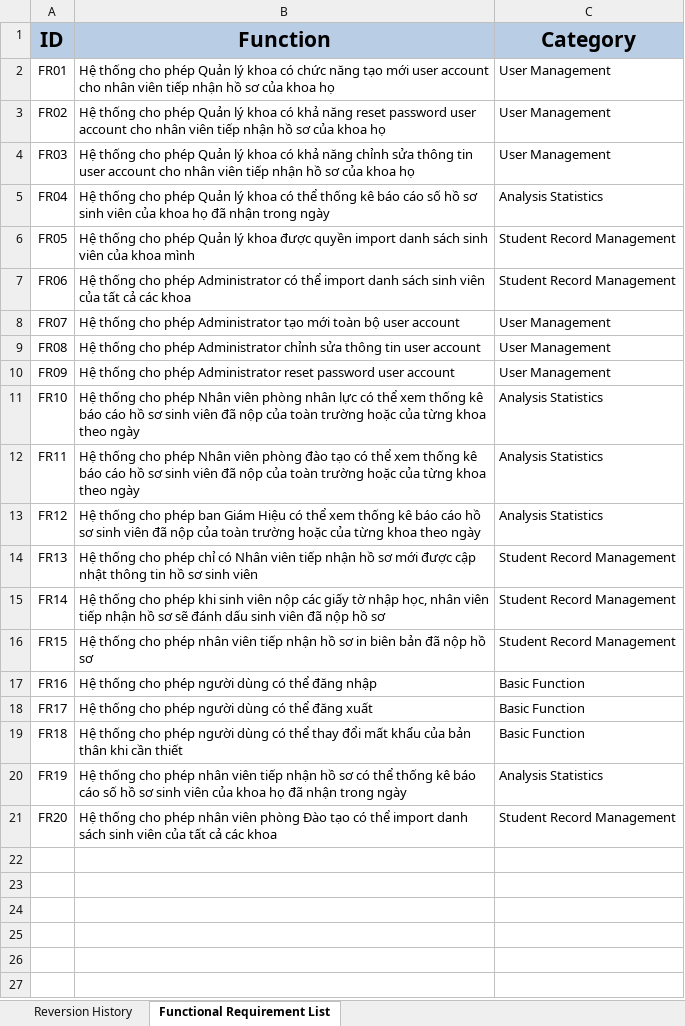
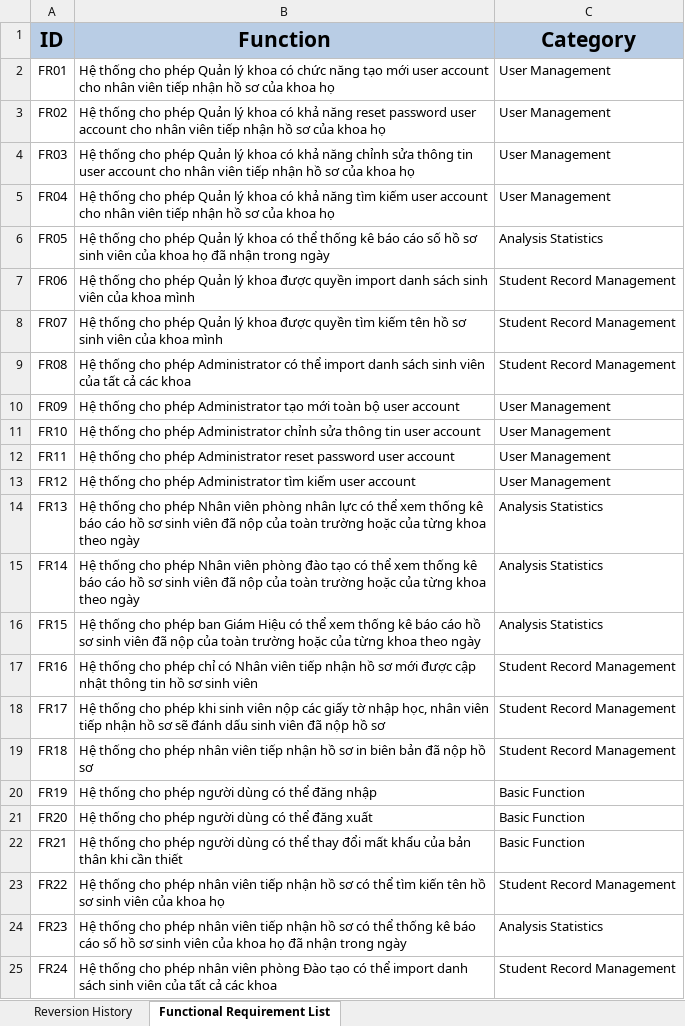
Before and after one commit to vucongthuc/hit-team-2012, an Excel workbook: SEP/Artifact & Deliverable/Requirement/SRM_Functional Requirement List_ver0.1.xlsx, sheet Functional Requirement List, drawn as a sheet; values as stored, in another font and other column widths than the file's, no borders; the diff names each change by its address in the sheet, - before the commit and + after, or states it on an @@ line.

```diff
--- a/SEP/Artifact & Deliverable/Requirement/SRM_Functional Requirement List_ver0.1.xlsx (sheet Functional Requirement List)
+++ b/SEP/Artifact & Deliverable/Requirement/SRM_Functional Requirement List_ver0.1.xlsx (sheet Functional Requirement List)
-B5 (Function): …khoa có thể thống kê báo cáo số hồ sơ sinh viên của khoa họ đã nhận trong ngày
+B5 (Function): …khoa có khả năng tìm kiếm user account cho nhân viên tiếp nhận hồ sơ của khoa họ
-C5 (Category): Analysis Statistics
+C5 (Category): User Management
-B6 (Function): …lý khoa được quyền import danh sách sinh viên của khoa mình
+B6 (Function): …lý khoa có thể thống kê báo cáo số hồ sơ sinh viên của khoa họ đã nhận trong ngày
-C6 (Category): Student Record Management
+C6 (Category): Analysis Statistics
-B7 (Function): …cho phép Administrator có thể import danh sách sinh viên của tất cả các khoa
+B7 (Function): …cho phép Quản lý khoa được quyền import danh sách sinh viên của khoa mình
-B8 (Function): …cho phép Administrator tạo mới toàn bộ user account
+B8 (Function): …cho phép Quản lý khoa được quyền tìm kiếm tên hồ sơ sinh viên của khoa mình
-C8:C9 (Category): User Management
+C8:C9 (Category): Student Record Management
-B9 (Function): …phép Administrator chỉnh sửa thông tin user account
+B9 (Function): …phép Administrator có thể import danh sách sinh viên của tất cả các khoa
-B10 (Function): …phép Administrator reset password user account
+B10 (Function): …phép Administrator tạo mới toàn bộ user account
-B11 (Function): …cho phép Nhân viên phòng nhân lực có thể xem thống kê báo cáo hồ sơ sinh viên đã nộp của toàn trường hoặc của từng khoa theo ngày
+B11 (Function): …cho phép Administrator chỉnh sửa thông tin user account
-C11:C13 (Category): Analysis Statistics
+C11:C13 (Category): User Management
-B12 (Function): …cho phép Nhân viên phòng đào tạo có thể xem thống kê báo cáo hồ sơ sinh viên đã nộp của toàn trường hoặc của từng khoa theo ngày
+B12 (Function): …cho phép Administrator reset password user account
-B13 (Function): …cho phép ban Giám Hiệu có thể xem thống kê báo cáo hồ sơ sinh viên đã nộp của toàn trường hoặc của từng khoa theo ngày
+B13 (Function): …cho phép Administrator tìm kiếm user account
-B14 (Function): …cho phép chỉ có Nhân viên tiếp nhận hồ sơ mới được cập nhật thông tin hồ sơ sinh viên
+B14 (Function): …cho phép Nhân viên phòng nhân lực có thể xem thống kê báo cáo hồ sơ sinh viên đã nộp của toàn trường hoặc của từng khoa theo ngày
-C14:C16 (Category): Student Record Management
+C14:C16 (Category): Analysis Statistics
-B15 (Function): …cho phép khi sinh viên nộp các giấy tờ nhập học, nhân viên tiếp nhận hồ sơ sẽ đánh dấu sinh viên đã nộp hồ sơ
+B15 (Function): …cho phép Nhân viên phòng đào tạo có thể xem thống kê báo cáo hồ sơ sinh viên đã nộp của toàn trường hoặc của từng khoa theo ngày
-B16 (Function): …cho phép nhân viên tiếp nhận hồ sơ in biên bản đã nộp hồ sơ
+B16 (Function): …cho phép ban Giám Hiệu có thể xem thống kê báo cáo hồ sơ sinh viên đã nộp của toàn trường hoặc của từng khoa theo ngày
-B17 (Function): …cho phép người dùng có thể đăng nhập
+B17 (Function): …cho phép chỉ có Nhân viên tiếp nhận hồ sơ mới được cập nhật thông tin hồ sơ sinh viên
-C17:C19 (Category): Basic Function
+C17:C19 (Category): Student Record Management
-B18 (Function): …cho phép người dùng có thể đăng xuất
+B18 (Function): …cho phép khi sinh viên nộp các giấy tờ nhập học, nhân viên tiếp nhận hồ sơ sẽ đánh dấu sinh viên đã nộp hồ sơ
-B19 (Function): …cho phép người dùng có thể thay đổi mất khẩu của bản thân khi cần thiết
+B19 (Function): …cho phép nhân viên tiếp nhận hồ sơ in biên bản đã nộp hồ sơ
-B20 (Function): …cho phép nhân viên tiếp nhận hồ sơ có thể thống kê báo cáo số hồ sơ sinh viên của khoa họ đã nhận trong ngày
+B20 (Function): …cho phép người dùng có thể đăng nhập
-C20 (Category): Analysis Statistics
+C20 (Category): Basic Function
-B21 (Function): …cho phép nhân viên phòng Đào tạo có thể import danh sách sinh viên của tất cả các khoa
+B21 (Function): …cho phép người dùng có thể đăng xuất
-C21 (Category): Student Record Management
+C21 (Category): Basic Function
+row 22: FR21 | Hệ thống cho phép người dùng có thể thay đổi mất khẩu của bản thân khi cần thiết | Basic Function
+row 23: FR22 | Hệ thống cho phép nhân viên tiếp nhận hồ sơ có thể tìm kiến tên hồ sơ sinh viên của khoa họ | Student Record Management
+row 24: FR23 | Hệ thống cho phép nhân viên tiếp nhận hồ sơ có thể thống kê báo cáo số hồ sơ sinh viên của khoa họ đã nhận trong ngày | Analysis Statistics
+row 25: FR24 | Hệ thống cho phép nhân viên phòng Đào tạo có thể import danh sách sinh viên của tất cả các khoa | Student Record Management
```
Also changed, not shown: 4 other files.
